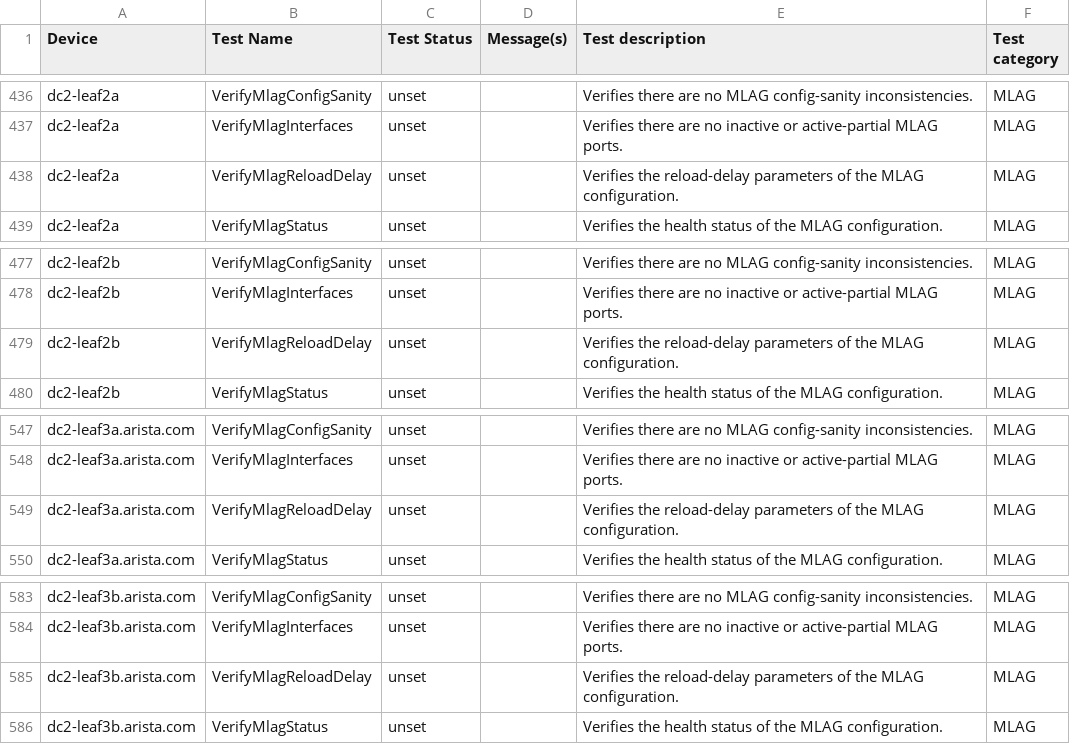
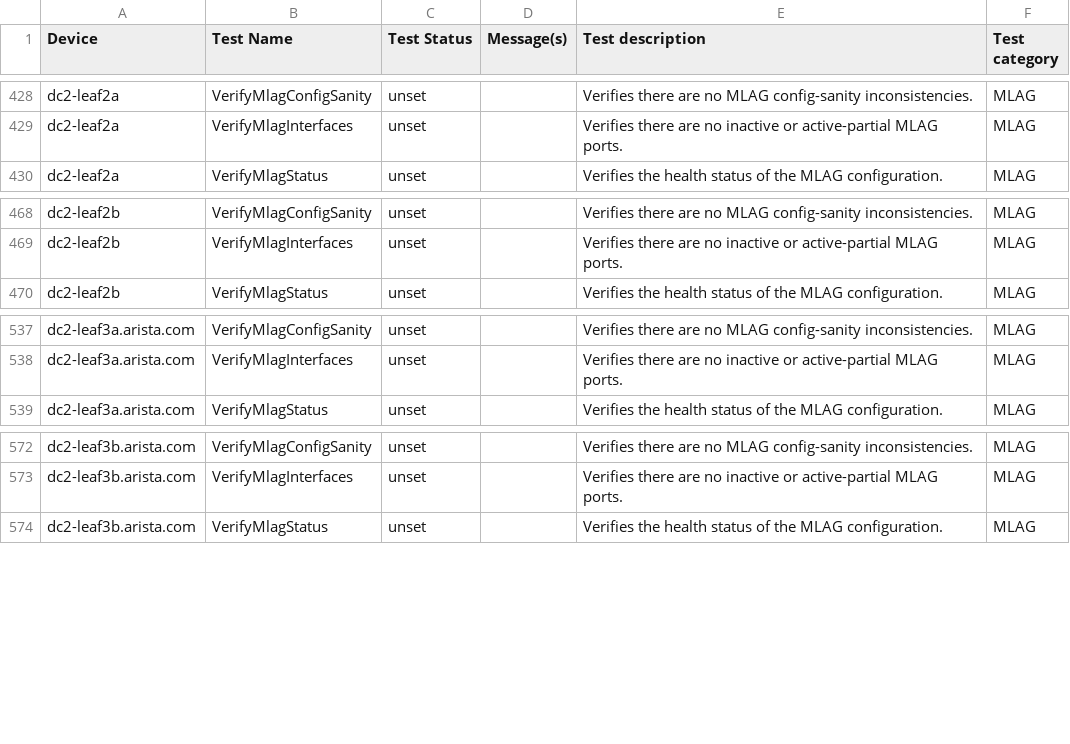
Before and after one commit to cnoel490/literate-journey, a CSV file: ansible_collections/arista/avd/molecule/anta_runner/anta/reports/filtered_run/anta_report.csv, drawn as a sheet; only a part is shown, gaps mark what is left out; the diff covers the shown part only; the diff names each change by its address in the sheet, - before the commit and + after, or states it on an @@ line.

```diff
--- a/ansible_collections/arista/avd/molecule/anta_runner/anta/reports/filtered_run/anta_report.csv
+++ b/ansible_collections/arista/avd/molecule/anta_runner/anta/reports/filtered_run/anta_report.csv
-row 438: dc2-leaf2a | VerifyMlagReloadDelay | unset |  | Verifies the reload-delay parameters of the MLAG configuration. | MLAG
-row 479: dc2-leaf2b | VerifyMlagReloadDelay | unset |  | Verifies the reload-delay parameters of the MLAG configuration. | MLAG
-row 549: dc2-leaf3a.arista.com | VerifyMlagReloadDelay | unset |  | Verifies the reload-delay parameters of the MLAG configuration. | MLAG
-row 585: dc2-leaf3b.arista.com | VerifyMlagReloadDelay | unset |  | Verifies the reload-delay parameters of the MLAG configuration. | MLAG
```
Also changed, not shown: 8 removed rows elsewhere in this file, ansible_collections/arista/avd/molecule/anta_runner/anta/reports/allow_bgp_vrfs_run/anta_report.csv, ansible_collections/arista/avd/molecule/anta_runner/anta/reports/default_run/anta_report.csv, 43 other files.
